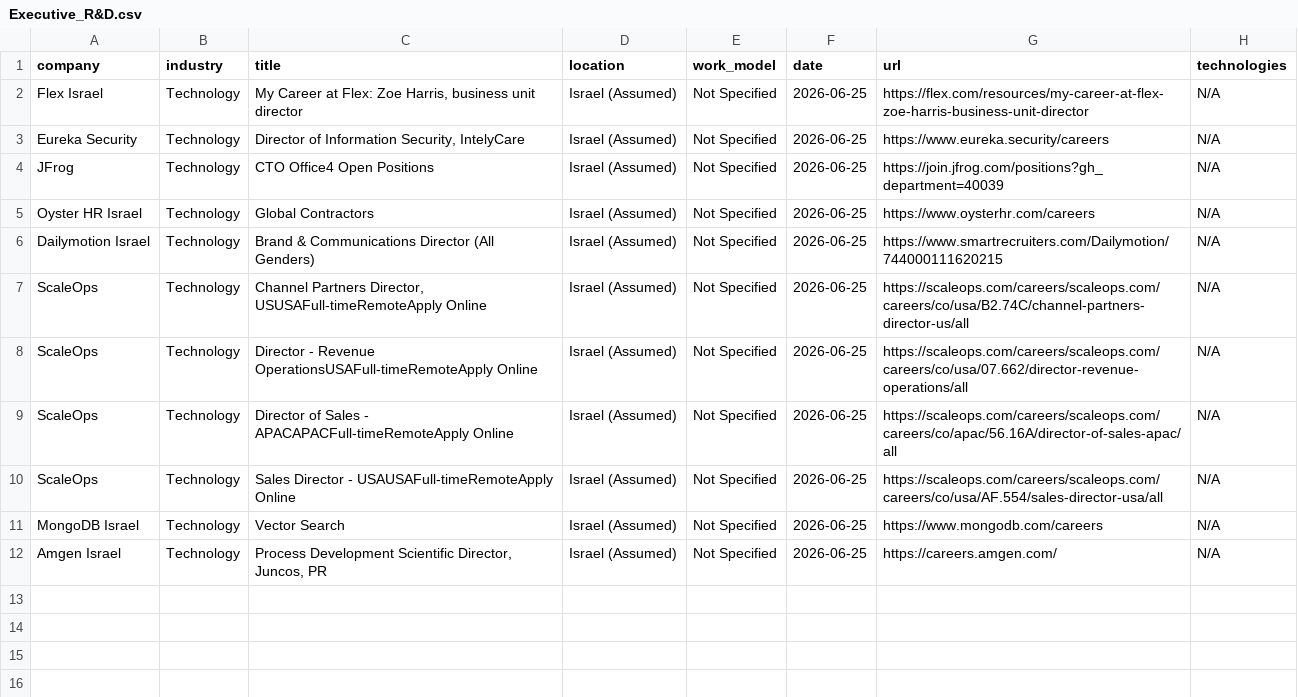
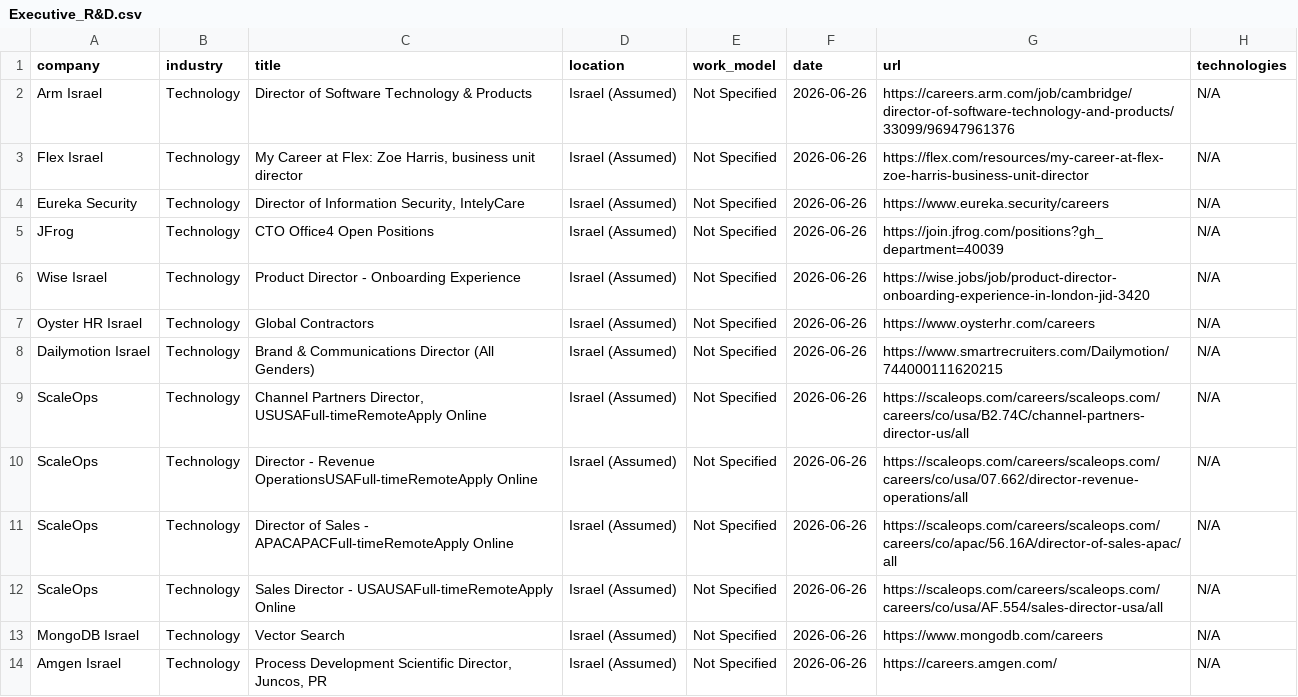
Before and after one commit to SKleeblatt/Kleeblatt-job-board, a CSV file: jobs/Executive_R&D.csv, drawn as a sheet.

```diff
--- a/jobs/Executive_R&D.csv
+++ b/jobs/Executive_R&D.csv
@@ -1,12 +1,14 @@
 company,industry,title,location,work_model,date,url,technologies
-Flex Israel,Technology,"My Career at Flex: Zoe Harris, business unit director",Israel (Assumed),Not Specified,2026-06-25,https://flex.com/resources/my-career-at-flex-zoe-harris-business-unit-director,N/A
-Eureka Security,Technology,"Director of Information Security, IntelyCare",Israel (Assumed),Not Specified,2026-06-25,https://www.eureka.security/careers,N/A
-JFrog,Technology,CTO Office4 Open Positions,Israel (Assumed),Not Specified,2026-06-25,https://join.jfrog.com/positions?gh_department=40039,N/A
-Oyster HR Israel,Technology,Global Contractors,Israel (Assumed),Not Specified,2026-06-25,https://www.oysterhr.com/careers,N/A
-Dailymotion Israel,Technology,Brand & Communications Director (All Genders),Israel (Assumed),Not Specified,2026-06-25,https://www.smartrecruiters.com/Dailymotion/744000111620215,N/A
-ScaleOps,Technology,"Channel Partners Director, USUSAFull-timeRemoteApply Online",Israel (Assumed),Not Specified,2026-06-25,https://scaleops.com/careers/scaleops.com/careers/co/usa/B2.74C/channel-partners-director-us/all,N/A
-ScaleOps,Technology,Director - Revenue OperationsUSAFull-timeRemoteApply Online,Israel (Assumed),Not Specified,2026-06-25,https://scaleops.com/careers/scaleops.com/careers/co/usa/07.662/director-revenue-operations/all,N/A
-ScaleOps,Technology,Director of Sales - APACAPACFull-timeRemoteApply Online,Israel (Assumed),Not Specified,2026-06-25,https://scaleops.com/careers/scaleops.com/careers/co/apac/56.16A/director-of-sales-apac/all,N/A
-ScaleOps,Technology,Sales Director - USAUSAFull-timeRemoteApply Online,Israel (Assumed),Not Specified,2026-06-25,https://scaleops.com/careers/scaleops.com/careers/co/usa/AF.554/sales-director-usa/all,N/A
-MongoDB Israel,Technology,Vector Search,Israel (Assumed),Not Specified,2026-06-25,https://www.mongodb.com/careers,N/A
-Amgen Israel,Technology,"Process Development Scientific Director, Juncos, PR",Israel (Assumed),Not Specified,2026-06-25,https://careers.amgen.com/,N/A
+Arm Israel,Technology,Director of Software Technology & Products,Israel (Assumed),Not Specified,2026-06-26,https://careers.arm.com/job/cambridge/director-of-software-technology-and-products/33099/96947961376,N/A
+Flex Israel,Technology,"My Career at Flex: Zoe Harris, business unit director",Israel (Assumed),Not Specified,2026-06-26,https://flex.com/resources/my-career-at-flex-zoe-harris-business-unit-director,N/A
+Eureka Security,Technology,"Director of Information Security, IntelyCare",Israel (Assumed),Not Specified,2026-06-26,https://www.eureka.security/careers,N/A
+JFrog,Technology,CTO Office4 Open Positions,Israel (Assumed),Not Specified,2026-06-26,https://join.jfrog.com/positions?gh_department=40039,N/A
+Wise Israel,Technology,Product Director - Onboarding Experience,Israel (Assumed),Not Specified,2026-06-26,https://wise.jobs/job/product-director-onboarding-experience-in-london-jid-3420,N/A
+Oyster HR Israel,Technology,Global Contractors,Israel (Assumed),Not Specified,2026-06-26,https://www.oysterhr.com/careers,N/A
+Dailymotion Israel,Technology,Brand & Communications Director (All Genders),Israel (Assumed),Not Specified,2026-06-26,https://www.smartrecruiters.com/Dailymotion/744000111620215,N/A
+ScaleOps,Technology,"Channel Partners Director, USUSAFull-timeRemoteApply Online",Israel (Assumed),Not Specified,2026-06-26,https://scaleops.com/careers/scaleops.com/careers/co/usa/B2.74C/channel-partners-director-us/all,N/A
+ScaleOps,Technology,Director - Revenue OperationsUSAFull-timeRemoteApply Online,Israel (Assumed),Not Specified,2026-06-26,https://scaleops.com/careers/scaleops.com/careers/co/usa/07.662/director-revenue-operations/all,N/A
+ScaleOps,Technology,Director of Sales - APACAPACFull-timeRemoteApply Online,Israel (Assumed),Not Specified,2026-06-26,https://scaleops.com/careers/scaleops.com/careers/co/apac/56.16A/director-of-sales-apac/all,N/A
+ScaleOps,Technology,Sales Director - USAUSAFull-timeRemoteApply Online,Israel (Assumed),Not Specified,2026-06-26,https://scaleops.com/careers/scaleops.com/careers/co/usa/AF.554/sales-director-usa/all,N/A
+MongoDB Israel,Technology,Vector Search,Israel (Assumed),Not Specified,2026-06-26,https://www.mongodb.com/careers,N/A
+Amgen Israel,Technology,"Process Development Scientific Director, Juncos, PR",Israel (Assumed),Not Specified,2026-06-26,https://careers.amgen.com/,N/A
```
Also changed, not shown: jobs/data.csv, jobs/fullstack.csv, 17 other files.
